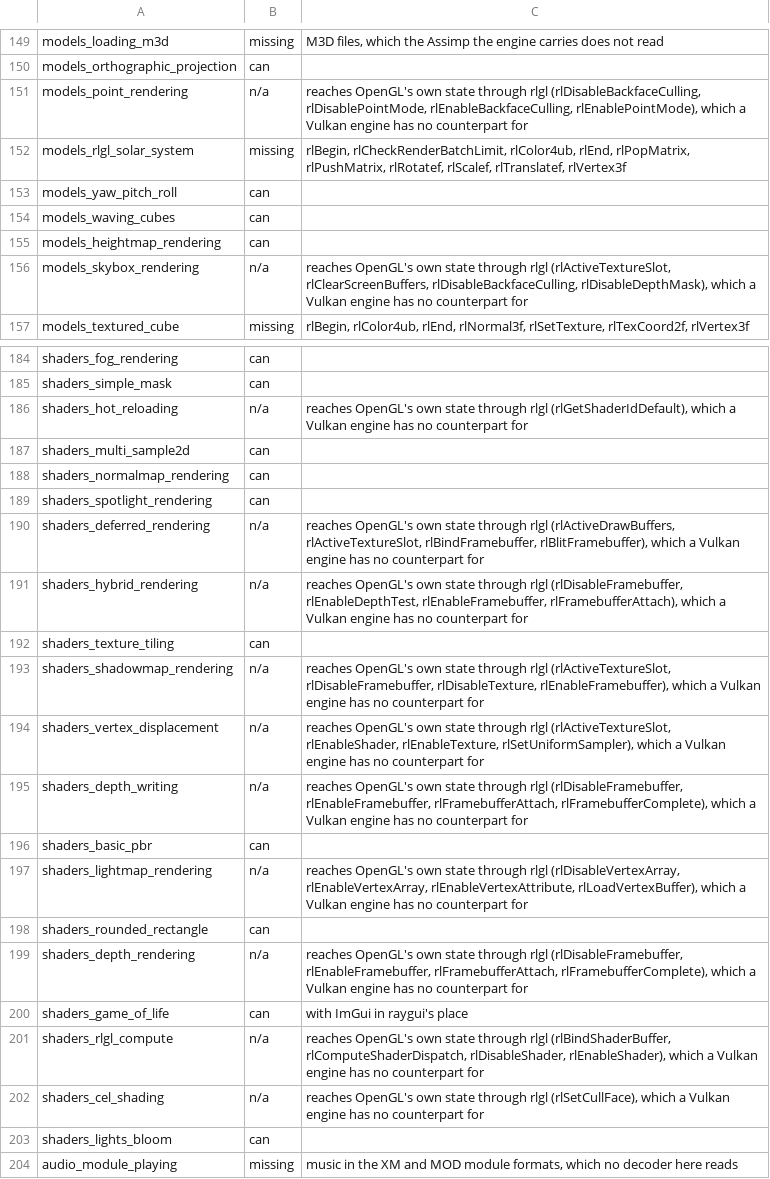
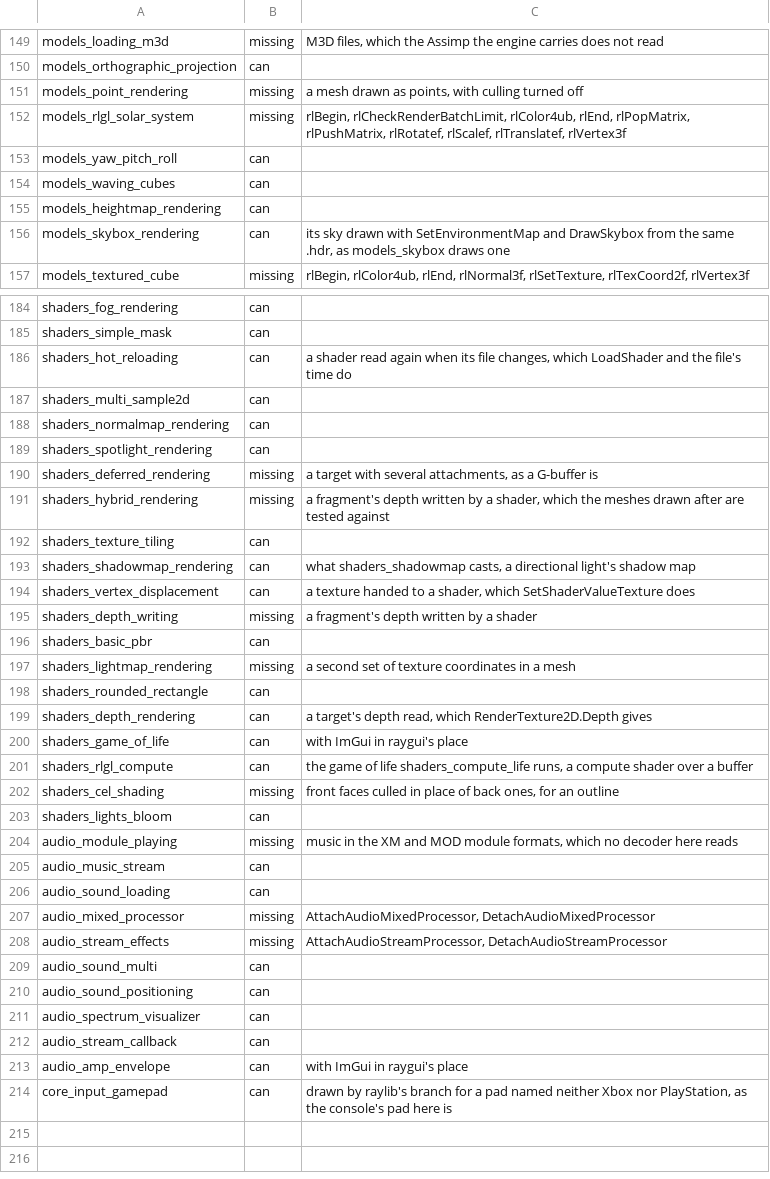
Before and after one commit to EggyStudio/3DEngine, a TSV file: 3DEngine.Examples/triage.tsv, drawn as a sheet; only a part is shown, gaps mark what is left out; the shorter side is filled out with more unchanged rows; the diff covers the shown part only.

```diff
--- a/3DEngine.Examples/triage.tsv
+++ b/3DEngine.Examples/triage.tsv
@@ -150,3 +150,3 @@ models_loading_m3d	missing	M3D files, which the Assimp the engine carries does n
 models_orthographic_projection	can
-models_point_rendering	n/a	reaches OpenGL's own state through rlgl (rlDisableBackfaceCulling, rlDisablePointMode, rlEnableBackfaceCulling, rlEnablePointMode), which a Vulkan engine has no counterpart for
+models_point_rendering	missing	a mesh drawn as points, with culling turned off
 models_rlgl_solar_system	missing	rlBegin, rlCheckRenderBatchLimit, rlColor4ub, rlEnd, rlPopMatrix, rlPushMatrix, rlRotatef, rlScalef, rlTranslatef, rlVertex3f
@@ -155,3 +155,3 @@ models_waving_cubes	can
 models_heightmap_rendering	can
-models_skybox_rendering	n/a	reaches OpenGL's own state through rlgl (rlActiveTextureSlot, rlClearScreenBuffers, rlDisableBackfaceCulling, rlDisableDepthMask), which a Vulkan engine has no counterpart for
+models_skybox_rendering	can	its sky drawn with SetEnvironmentMap and DrawSkybox from the same .hdr, as models_skybox draws one
 models_textured_cube	missing	rlBegin, rlColor4ub, rlEnd, rlNormal3f, rlSetTexture, rlTexCoord2f, rlVertex3f
@@ -185,3 +185,3 @@ shaders_fog_rendering	can
 shaders_simple_mask	can
-shaders_hot_reloading	n/a	reaches OpenGL's own state through rlgl (rlGetShaderIdDefault), which a Vulkan engine has no counterpart for
+shaders_hot_reloading	can	a shader read again when its file changes, which LoadShader and the file's time do
 shaders_multi_sample2d	can
@@ -189,15 +189,15 @@ shaders_normalmap_rendering	can
 shaders_spotlight_rendering	can
-shaders_deferred_rendering	n/a	reaches OpenGL's own state through rlgl (rlActiveDrawBuffers, rlActiveTextureSlot, rlBindFramebuffer, rlBlitFramebuffer), which a Vulkan engine has no counterpart for
-shaders_hybrid_rendering	n/a	reaches OpenGL's own state through rlgl (rlDisableFramebuffer, rlEnableDepthTest, rlEnableFramebuffer, rlFramebufferAttach), which a Vulkan engine has no counterpart for
+shaders_deferred_rendering	missing	a target with several attachments, as a G-buffer is
+shaders_hybrid_rendering	missing	a fragment's depth written by a shader, which the meshes drawn after are tested against
 shaders_texture_tiling	can
-shaders_shadowmap_rendering	n/a	reaches OpenGL's own state through rlgl (rlActiveTextureSlot, rlDisableFramebuffer, rlDisableTexture, rlEnableFramebuffer), which a Vulkan engine has no counterpart for
-shaders_vertex_displacement	n/a	reaches OpenGL's own state through rlgl (rlActiveTextureSlot, rlEnableShader, rlEnableTexture, rlSetUniformSampler), which a Vulkan engine has no counterpart for
-shaders_depth_writing	n/a	reaches OpenGL's own state through rlgl (rlDisableFramebuffer, rlEnableFramebuffer, rlFramebufferAttach, rlFramebufferComplete), which a Vulkan engine has no counterpart for
+shaders_shadowmap_rendering	can	what shaders_shadowmap casts, a directional light's shadow map
+shaders_vertex_displacement	can	a texture handed to a shader, which SetShaderValueTexture does
+shaders_depth_writing	missing	a fragment's depth written by a shader
 shaders_basic_pbr	can
-shaders_lightmap_rendering	n/a	reaches OpenGL's own state through rlgl (rlDisableVertexArray, rlEnableVertexArray, rlEnableVertexAttribute, rlLoadVertexBuffer), which a Vulkan engine has no counterpart for
+shaders_lightmap_rendering	missing	a second set of texture coordinates in a mesh
 shaders_rounded_rectangle	can
-shaders_depth_rendering	n/a	reaches OpenGL's own state through rlgl (rlDisableFramebuffer, rlEnableFramebuffer, rlFramebufferAttach, rlFramebufferComplete), which a Vulkan engine has no counterpart for
+shaders_depth_rendering	can	a target's depth read, which RenderTexture2D.Depth gives
 shaders_game_of_life	can	with ImGui in raygui's place
-shaders_rlgl_compute	n/a	reaches OpenGL's own state through rlgl (rlBindShaderBuffer, rlComputeShaderDispatch, rlDisableShader, rlEnableShader), which a Vulkan engine has no counterpart for
-shaders_cel_shading	n/a	reaches OpenGL's own state through rlgl (rlSetCullFace), which a Vulkan engine has no counterpart for
+shaders_rlgl_compute	can	the game of life shaders_compute_life runs, a compute shader over a buffer
+shaders_cel_shading	missing	front faces culled in place of back ones, for an outline
 shaders_lights_bloom	can
```
Also changed, not shown: 10 edited cells elsewhere in this file, 3 other files.
